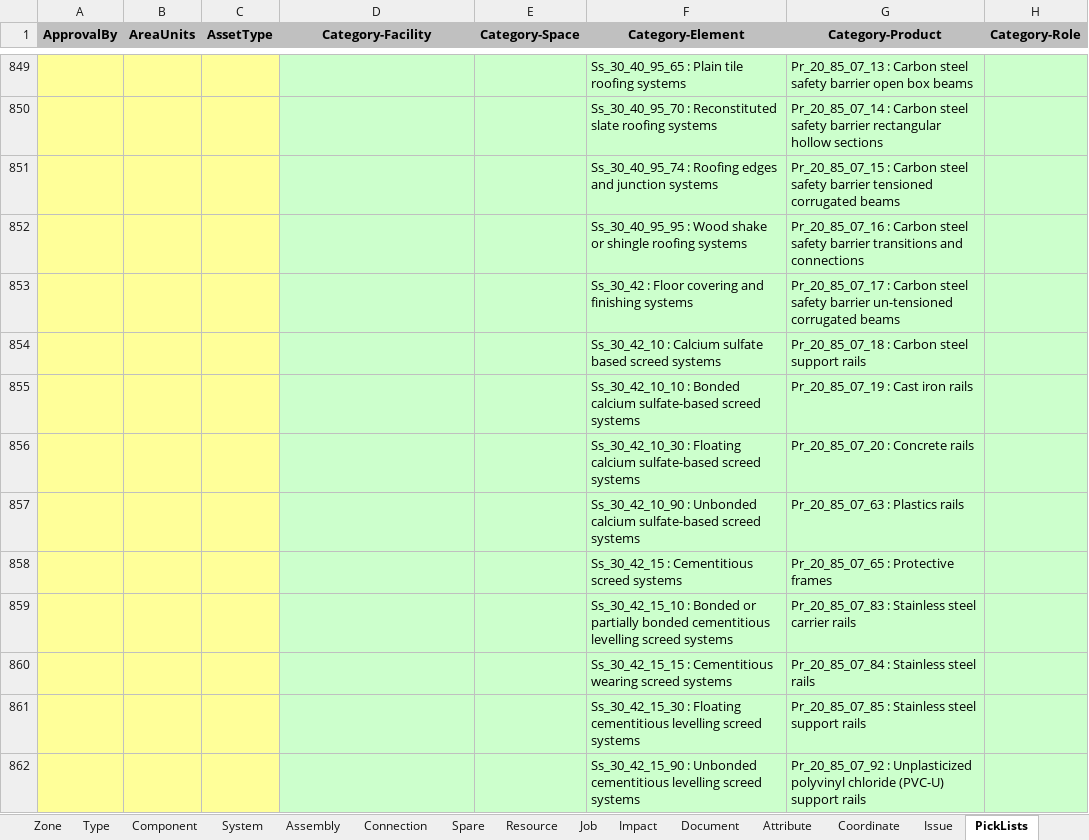
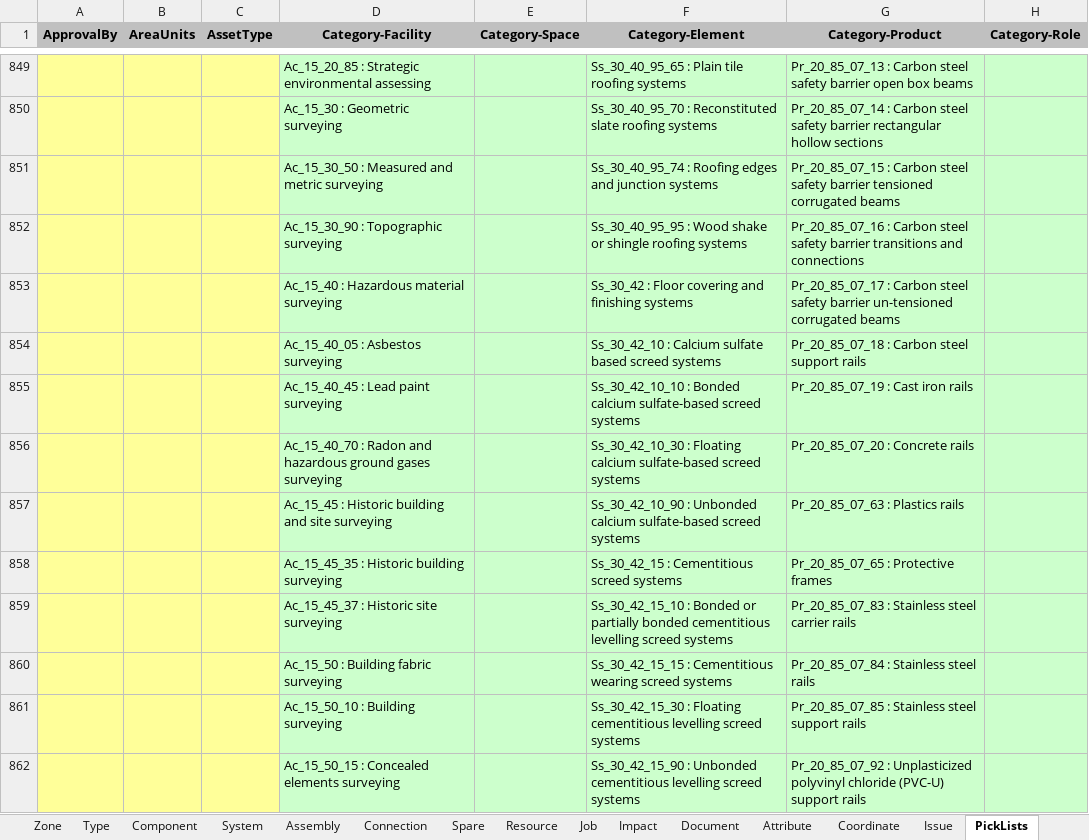
Before and after one commit to UCC-CE-iTinAEC/XbimExchange, an Excel workbook: Xbim.COBieLiteUK/Templates/UK2012.xlsx, sheet PickLists, drawn as a sheet; only a part is shown, gaps mark what is left out; values as stored, in another font and other column widths than the file's, no borders; the diff covers the shown part only; the diff names each change by its address in the sheet, - before the commit and + after, or states it on an @@ line.

Commit message:
Updated COBie template. Allowed template streem to be passed in to the facility class.

```diff
--- a/Xbim.COBieLiteUK/Templates/UK2012.xlsx (sheet PickLists)
+++ b/Xbim.COBieLiteUK/Templates/UK2012.xlsx (sheet PickLists)
-D849 (Category-Facility): (empty)
+D849 (Category-Facility): Ac_15_20_85 : Strategic environmental assessing
-D850 (Category-Facility): (empty)
+D850 (Category-Facility): Ac_15_30 : Geometric surveying
-D851 (Category-Facility): (empty)
+D851 (Category-Facility): Ac_15_30_50 : Measured and metric surveying
-D852 (Category-Facility): (empty)
+D852 (Category-Facility): Ac_15_30_90 : Topographic surveying
-D853 (Category-Facility): (empty)
+D853 (Category-Facility): Ac_15_40 : Hazardous material surveying
-D854 (Category-Facility): (empty)
+D854 (Category-Facility): Ac_15_40_05 : Asbestos surveying
-D855 (Category-Facility): (empty)
+D855 (Category-Facility): Ac_15_40_45 : Lead paint surveying
-D856 (Category-Facility): (empty)
+D856 (Category-Facility): Ac_15_40_70 : Radon and hazardous ground gases surveying
-D857 (Category-Facility): (empty)
+D857 (Category-Facility): Ac_15_45 : Historic building and site surveying
-D858 (Category-Facility): (empty)
+D858 (Category-Facility): Ac_15_45_35 : Historic building surveying
-D859 (Category-Facility): (empty)
+D859 (Category-Facility): Ac_15_45_37 : Historic site surveying
-D860 (Category-Facility): (empty)
+D860 (Category-Facility): Ac_15_50 : Building fabric surveying
-D861 (Category-Facility): (empty)
+D861 (Category-Facility): Ac_15_50_10 : Building surveying
-D862 (Category-Facility): (empty)
+D862 (Category-Facility): Ac_15_50_15 : Concealed elements surveying
```
Also changed, not shown: 715 edited cells elsewhere in this sheet, 4 other files.
